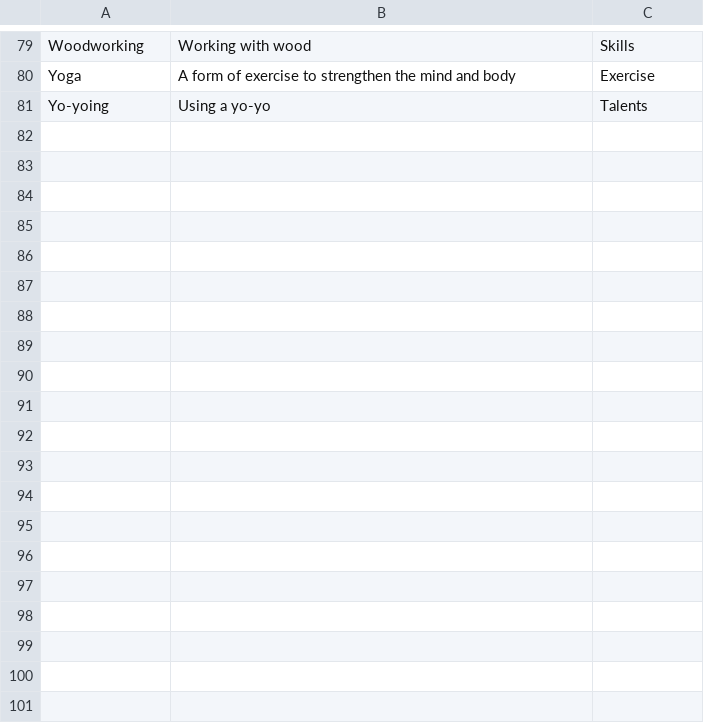
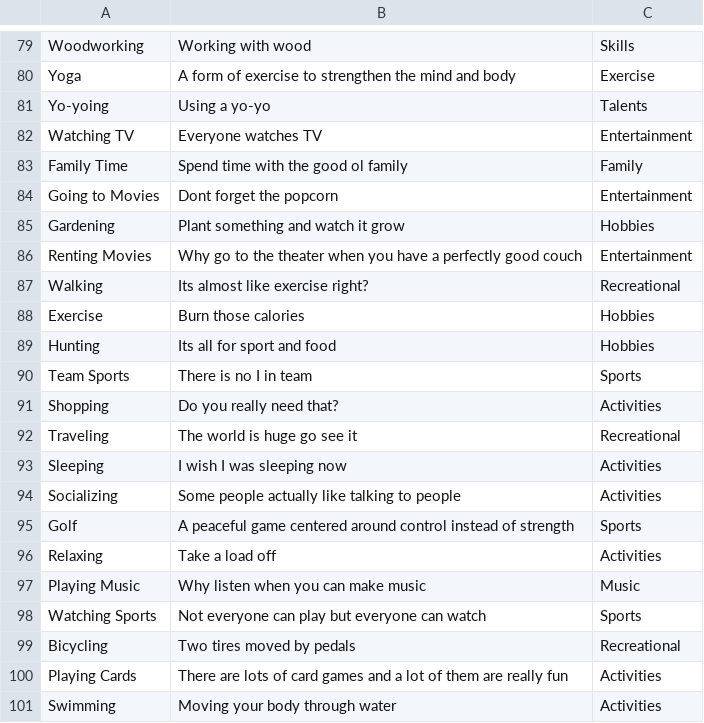
Before and after one commit to ClayBenson94/Relational-Relationships, a CSV file: resources/csv/interests.csv, drawn as a sheet; only a part is shown, gaps mark what is left out; the diff covers the shown part only.

Commit message:
Added more interests and upped the min of interests for generated users and the max they can have

```diff
--- a/resources/csv/interests.csv
+++ b/resources/csv/interests.csv
@@ -81 +81,21 @@ Yoga,A form of exercise to strengthen the mind and body,Exercise
 Yo-yoing,Using a yo-yo,Talents
+Watching TV,Everyone watches TV,Entertainment
+Family Time,Spend time with the good ol family,Family
+Going to Movies,Dont forget the popcorn,Entertainment
+Gardening,Plant something and watch it grow,Hobbies
+Renting Movies,Why go to the theater when you have a perfectly good couch,Entertainment
+Walking,Its almost like exercise right?,Recreational
+Exercise,Burn those calories,Hobbies
+Hunting,Its all for sport and food,Hobbies
+Team Sports,There is no I in team,Sports
+Shopping,Do you really need that?,Activities
+Traveling,The world is huge go see it,Recreational
+Sleeping,I wish I was sleeping now,Activities
+Socializing,Some people actually like talking to people,Activities
+Golf,A peaceful game centered around control instead of strength,Sports
+Relaxing,Take a load off,Activities
+Playing Music,Why listen when you can make music,Music
+Watching Sports,Not everyone can play but everyone can watch,Sports
+Bicycling,Two tires moved by pedals,Recreational
+Playing Cards,There are lots of card games and a lot of them are really fun,Activities
+Swimming,Moving your body through water,Activities
```
Also changed, not shown: 11 added rows elsewhere in this file, 2 other files.
